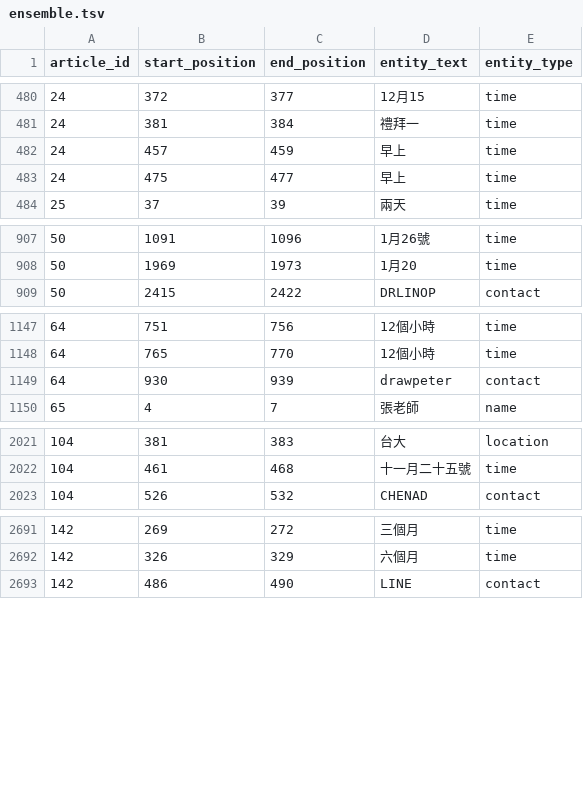
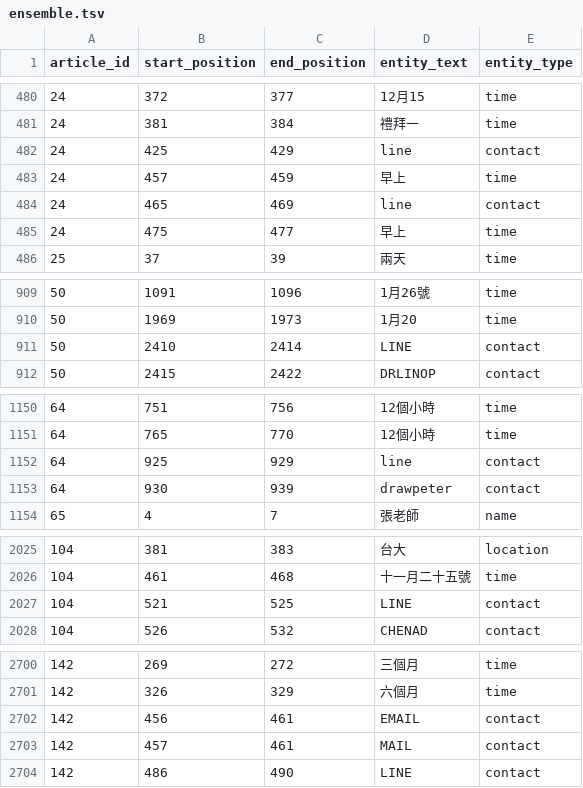
Before and after one commit to wuling31715/2020-AI-CUP, a TSV file: ensemble/ensemble.tsv, drawn as a sheet; only a part is shown, gaps mark what is left out; the diff covers the shown part only.

```diff
--- a/ensemble/ensemble.tsv
+++ b/ensemble/ensemble.tsv
@@ -481,3 +481,5 @@ article_id	start_position	end_position	entity_text	entity_type
 24	381	384	禮拜一	time
+24	425	429	line	contact
 24	457	459	早上	time
+24	465	469	line	contact
 24	475	477	早上	time
@@ -908,2 +910,3 @@ article_id	start_position	end_position	entity_text	entity_type
 50	1969	1973	1月20	time
+50	2410	2414	LINE	contact
 50	2415	2422	DRLINOP	contact
@@ -1148,2 +1151,3 @@ article_id	start_position	end_position	entity_text	entity_type
 64	765	770	12個小時	time
+64	925	929	line	contact
 64	930	939	drawpeter	contact
@@ -2022,2 +2026,3 @@ article_id	start_position	end_position	entity_text	entity_type
 104	461	468	十一月二十五號	time
+104	521	525	LINE	contact
 104	526	532	CHENAD	contact
@@ -2692,2 +2701,4 @@ article_id	start_position	end_position	entity_text	entity_type
 142	326	329	六個月	time
+142	456	461	EMAIL	contact
+142	457	461	MAIL	contact
 142	486	490	LINE	contact
```
Also changed, not shown: 6 added rows elsewhere in this file, regular_expression/regular_expression.tsv, 4 other files.
